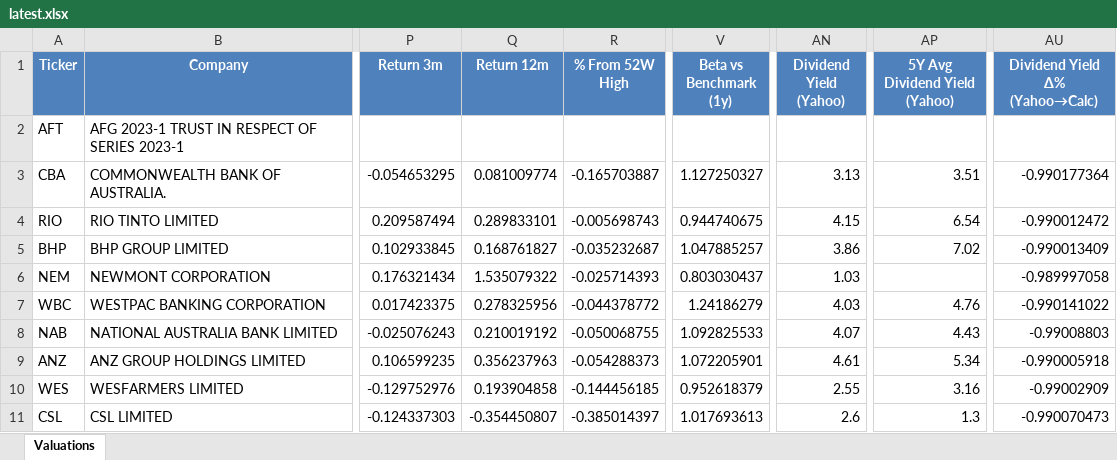
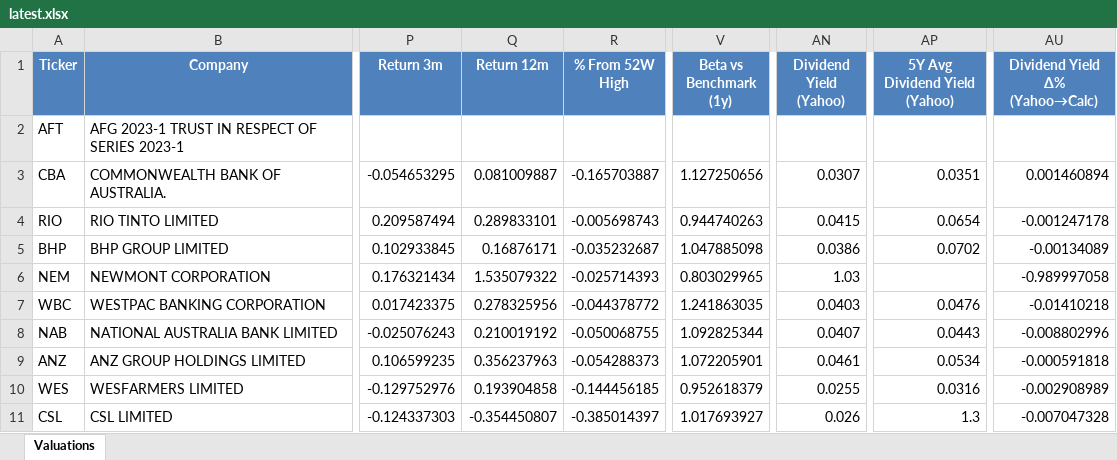
Before and after one commit to traderecks888/asxintelligence, an Excel workbook: public/data/latest.xlsx, sheet Valuations, drawn as a sheet; only a part is shown, gaps mark what is left out; values as stored, in another font and other column widths than the file's, no borders; the diff covers the shown part only; the diff names each change by its address in the sheet, - before the commit and + after, or states it on an @@ line.

```diff
--- a/public/data/latest.xlsx (sheet Valuations)
+++ b/public/data/latest.xlsx (sheet Valuations)
-Q3 (Return 12m): 0.081009774
+Q3 (Return 12m): 0.081009887
-V3 (Beta vs Benchmark (1y)): 1.127250327
+V3 (Beta vs Benchmark (1y)): 1.127250656
-AN3 (Dividend Yield (Yahoo)): 3.13
+AN3 (Dividend Yield (Yahoo)): 0.0307
-AP3 (5Y Avg Dividend Yield (Yahoo)): 3.51
+AP3 (5Y Avg Dividend Yield (Yahoo)): 0.0351
-AU3 (Dividend Yield Δ% (Yahoo→Calc)): -0.990177364
+AU3 (Dividend Yield Δ% (Yahoo→Calc)): 0.001460894
-V4 (Beta vs Benchmark (1y)): 0.944740675
+V4 (Beta vs Benchmark (1y)): 0.944740263
-AN4 (Dividend Yield (Yahoo)): 4.15
+AN4 (Dividend Yield (Yahoo)): 0.0415
-AP4 (5Y Avg Dividend Yield (Yahoo)): 6.54
+AP4 (5Y Avg Dividend Yield (Yahoo)): 0.0654
-AU4 (Dividend Yield Δ% (Yahoo→Calc)): -0.990012472
+AU4 (Dividend Yield Δ% (Yahoo→Calc)): -0.001247178
-Q5 (Return 12m): 0.168761827
+Q5 (Return 12m): 0.16876171
-V5 (Beta vs Benchmark (1y)): 1.047885257
+V5 (Beta vs Benchmark (1y)): 1.047885098
-AN5 (Dividend Yield (Yahoo)): 3.86
+AN5 (Dividend Yield (Yahoo)): 0.0386
-AP5 (5Y Avg Dividend Yield (Yahoo)): 7.02
+AP5 (5Y Avg Dividend Yield (Yahoo)): 0.0702
-AU5 (Dividend Yield Δ% (Yahoo→Calc)): -0.990013409
+AU5 (Dividend Yield Δ% (Yahoo→Calc)): -0.00134089
-V6 (Beta vs Benchmark (1y)): 0.803030437
+V6 (Beta vs Benchmark (1y)): 0.803029965
-V7 (Beta vs Benchmark (1y)): 1.24186279
+V7 (Beta vs Benchmark (1y)): 1.241863035
-AN7 (Dividend Yield (Yahoo)): 4.03
+AN7 (Dividend Yield (Yahoo)): 0.0403
-AP7 (5Y Avg Dividend Yield (Yahoo)): 4.76
+AP7 (5Y Avg Dividend Yield (Yahoo)): 0.0476
-AU7 (Dividend Yield Δ% (Yahoo→Calc)): -0.990141022
+AU7 (Dividend Yield Δ% (Yahoo→Calc)): -0.01410218
-V8 (Beta vs Benchmark (1y)): 1.092825533
+V8 (Beta vs Benchmark (1y)): 1.092825344
-AN8 (Dividend Yield (Yahoo)): 4.07
+AN8 (Dividend Yield (Yahoo)): 0.0407
-AP8 (5Y Avg Dividend Yield (Yahoo)): 4.43
+AP8 (5Y Avg Dividend Yield (Yahoo)): 0.0443
-AU8 (Dividend Yield Δ% (Yahoo→Calc)): -0.99008803
+AU8 (Dividend Yield Δ% (Yahoo→Calc)): -0.008802996
-AN9 (Dividend Yield (Yahoo)): 4.61
+AN9 (Dividend Yield (Yahoo)): 0.0461
-AP9 (5Y Avg Dividend Yield (Yahoo)): 5.34
+AP9 (5Y Avg Dividend Yield (Yahoo)): 0.0534
-AU9 (Dividend Yield Δ% (Yahoo→Calc)): -0.990005918
+AU9 (Dividend Yield Δ% (Yahoo→Calc)): -0.000591818
-AN10 (Dividend Yield (Yahoo)): 2.55
+AN10 (Dividend Yield (Yahoo)): 0.0255
-AP10 (5Y Avg Dividend Yield (Yahoo)): 3.16
+AP10 (5Y Avg Dividend Yield (Yahoo)): 0.0316
-AU10 (Dividend Yield Δ% (Yahoo→Calc)): -0.99002909
+AU10 (Dividend Yield Δ% (Yahoo→Calc)): -0.002908989
-V11 (Beta vs Benchmark (1y)): 1.017693613
+V11 (Beta vs Benchmark (1y)): 1.017693927
-AN11 (Dividend Yield (Yahoo)): 2.6
+AN11 (Dividend Yield (Yahoo)): 0.026
-AU11 (Dividend Yield Δ% (Yahoo→Calc)): -0.990070473
+AU11 (Dividend Yield Δ% (Yahoo→Calc)): -0.007047328
```
Also changed, not shown: 1617 edited cells elsewhere in this sheet, 5 other files.
